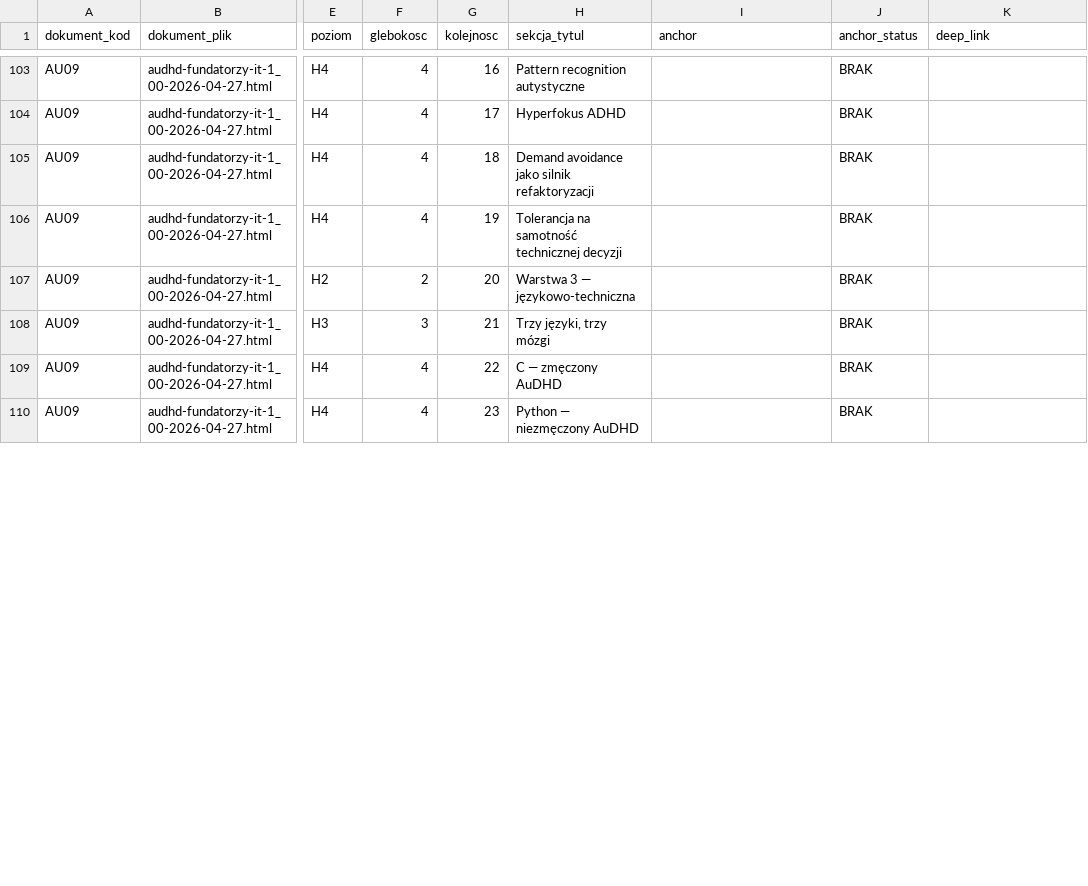
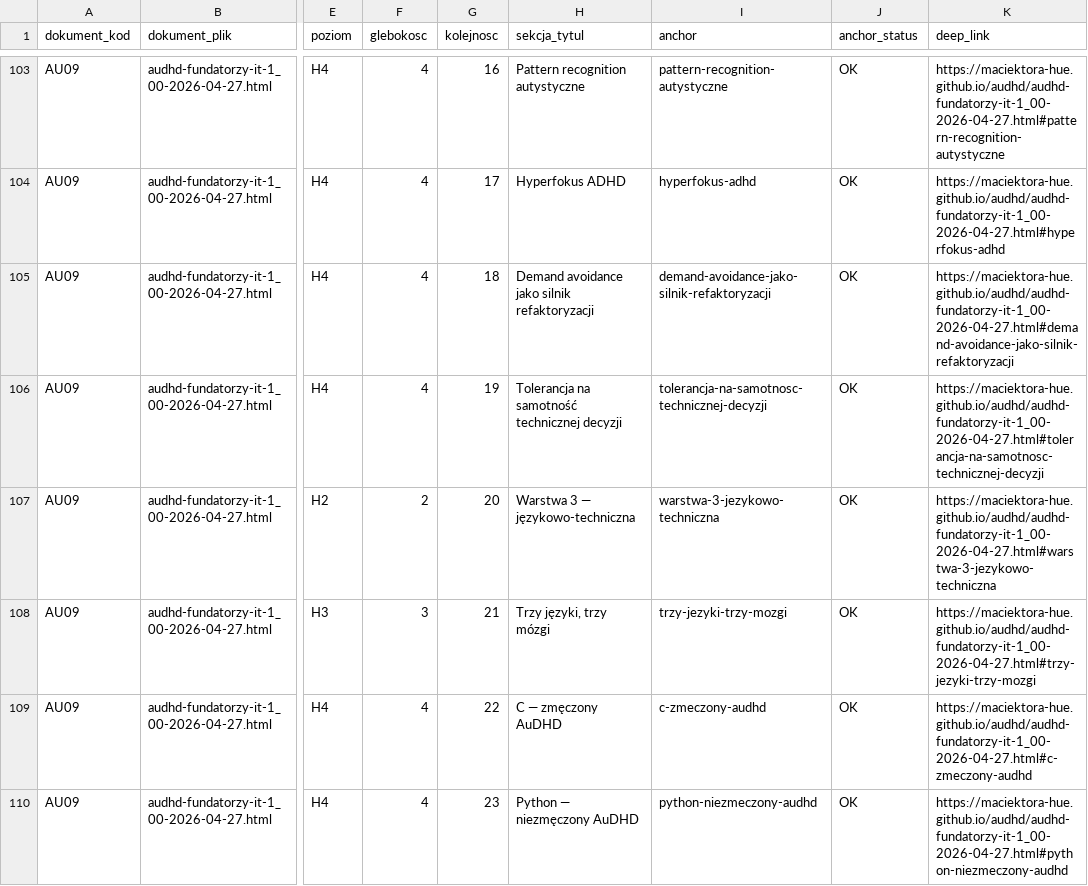
Before and after one commit to maciektora-hue/maciektora-hue.github.io, a TSV file: audhd/SOL_mapa-sekcji-i-anchorow-audhd.tsv, drawn as a sheet; only a part is shown, gaps mark what is left out; the diff covers the shown part only; the diff names each change by its address in the sheet, - before the commit and + after, or states it on an @@ line.

```diff
--- a/audhd/SOL_mapa-sekcji-i-anchorow-audhd.tsv
+++ b/audhd/SOL_mapa-sekcji-i-anchorow-audhd.tsv
-I103 (anchor): (empty)
+I103 (anchor): pattern-recognition-autystyczne
-J103:J110 (anchor_status): BRAK
+J103:J110 (anchor_status): OK
-K103 (deep_link): (empty)
+K103 (deep_link): https://maciektora-hue.github.io/audhd/audhd-fundatorzy-it-1_00-2026-04-27.html#pattern-recognition-autystyczne
-I104 (anchor): (empty)
+I104 (anchor): hyperfokus-adhd
-K104 (deep_link): (empty)
+K104 (deep_link): https://maciektora-hue.github.io/audhd/audhd-fundatorzy-it-1_00-2026-04-27.html#hyperfokus-adhd
-I105 (anchor): (empty)
+I105 (anchor): demand-avoidance-jako-silnik-refaktoryzacji
-K105 (deep_link): (empty)
+K105 (deep_link): https://maciektora-hue.github.io/audhd/audhd-fundatorzy-it-1_00-2026-04-27.html#demand-avoidance-jako-silnik-refaktoryzacji
-I106 (anchor): (empty)
+I106 (anchor): tolerancja-na-samotnosc-technicznej-decyzji
-K106 (deep_link): (empty)
+K106 (deep_link): https://maciektora-hue.github.io/audhd/audhd-fundatorzy-it-1_00-2026-04-27.html#tolerancja-na-samotnosc-technicznej-decyzji
-I107 (anchor): (empty)
+I107 (anchor): warstwa-3-jezykowo-techniczna
-K107 (deep_link): (empty)
+K107 (deep_link): https://maciektora-hue.github.io/audhd/audhd-fundatorzy-it-1_00-2026-04-27.html#warstwa-3-jezykowo-techniczna
-I108 (anchor): (empty)
+I108 (anchor): trzy-jezyki-trzy-mozgi
-K108 (deep_link): (empty)
+K108 (deep_link): https://maciektora-hue.github.io/audhd/audhd-fundatorzy-it-1_00-2026-04-27.html#trzy-jezyki-trzy-mozgi
-I109 (anchor): (empty)
+I109 (anchor): c-zmeczony-audhd
-K109 (deep_link): (empty)
+K109 (deep_link): https://maciektora-hue.github.io/audhd/audhd-fundatorzy-it-1_00-2026-04-27.html#c-zmeczony-audhd
-I110 (anchor): (empty)
+I110 (anchor): python-niezmeczony-audhd
-K110 (deep_link): (empty)
+K110 (deep_link): https://maciektora-hue.github.io/audhd/audhd-fundatorzy-it-1_00-2026-04-27.html#python-niezmeczony-audhd
```
Also changed, not shown: 102 edited cells elsewhere in this file, 1 other file.
